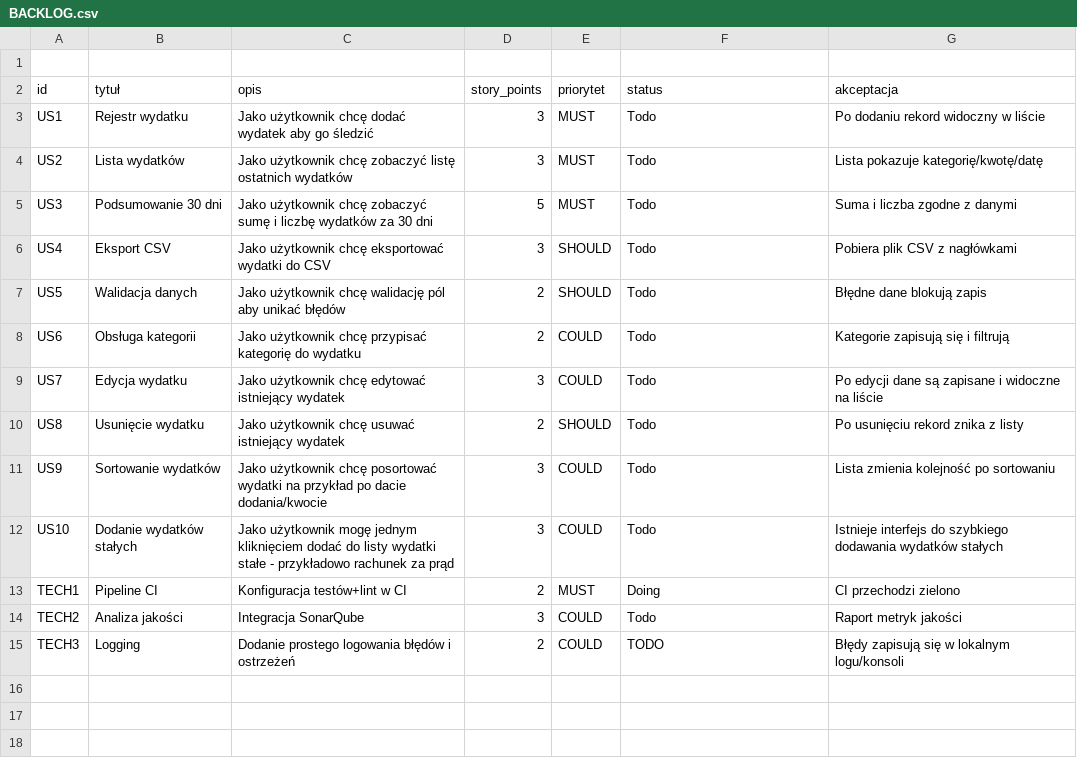
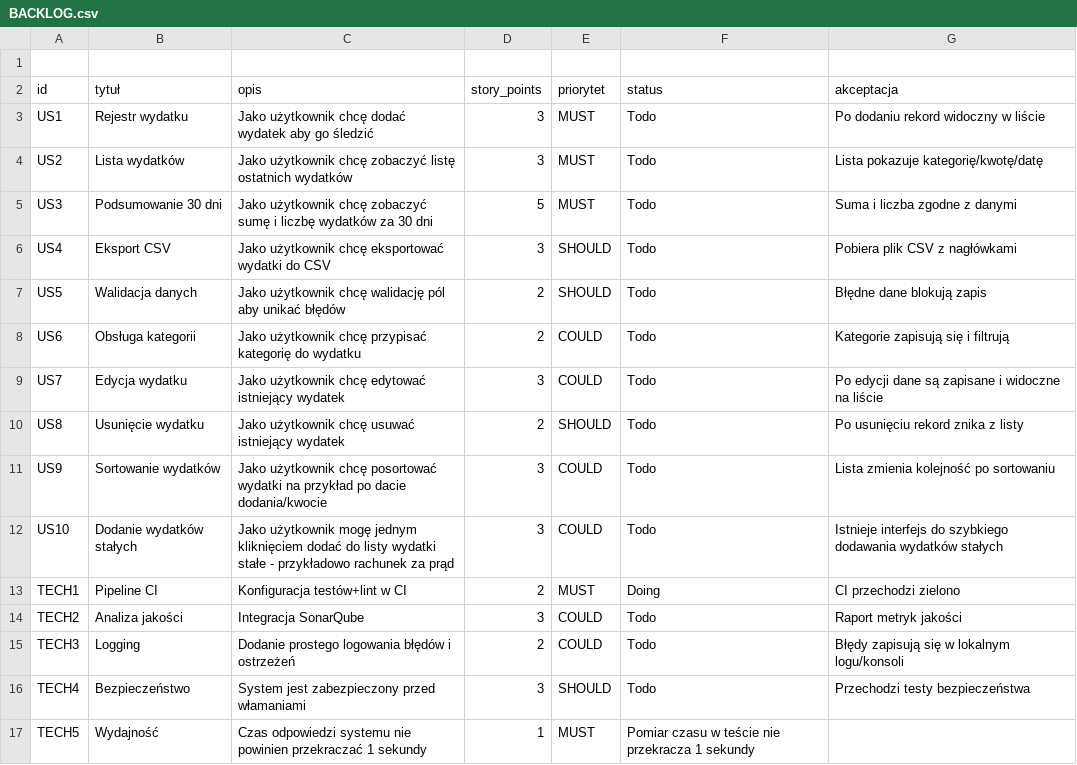
Before and after one commit to krzcie002/Zarz-dzanie-projektami-it, a CSV file: BACKLOG.csv, drawn as a sheet.

Commit message:
Update BACKLOG.csv

```diff
--- a/BACKLOG.csv
+++ b/BACKLOG.csv
@@ -14,2 +14,4 @@ TECH1,Pipeline CI,Konfiguracja testów+lint w CI,2,MUST,Doing,CI przechodzi ziel
 TECH2,Analiza jakości,Integracja SonarQube,3,COULD,Todo,Raport metryk jakości
-TECH3,Logging,Dodanie prostego logowania błędów i ostrzeżeń,2,COULD,TODO,Błędy zapisują się w lokalnym logu/konsoli
+TECH3,Logging,Dodanie prostego logowania błędów i ostrzeżeń,2,COULD,Todo,Błędy zapisują się w lokalnym logu/konsoli
+TECH4,Bezpieczeństwo,System jest zabezpieczony przed włamaniami,3,SHOULD,Todo,Przechodzi testy bezpieczeństwa
+TECH5,Wydajność,Czas odpowiedzi systemu nie powinien przekraczać 1 sekundy,1,MUST,Pomiar czasu w teście nie przekracza 1 sekundy
```
